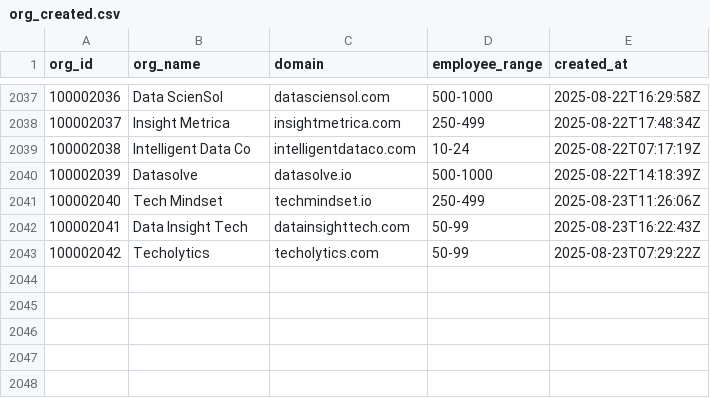
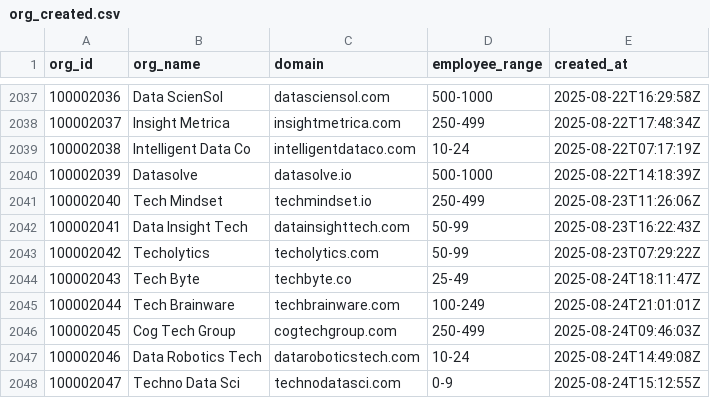
Before and after one commit to datafold/demo, a CSV file: datagen/org_created.csv, drawn as a sheet; only a part is shown, gaps mark what is left out; the diff names each change by its address in the sheet, - before the commit and + after, or states it on an @@ line.

```diff
--- a/datagen/org_created.csv
+++ b/datagen/org_created.csv
+row 2044: 100002043 | Tech Byte | techbyte.co | 25-49 | 2025-08-24T18:11:47Z
+row 2045: 100002044 | Tech Brainware | techbrainware.com | 100-249 | 2025-08-24T21:01:01Z
+row 2046: 100002045 | Cog Tech Group | cogtechgroup.com | 250-499 | 2025-08-24T09:46:03Z
+row 2047: 100002046 | Data Robotics Tech | dataroboticstech.com | 10-24 | 2025-08-24T14:49:08Z
+row 2048: 100002047 | Techno Data Sci | technodatasci.com | 0-9 | 2025-08-24T15:12:55Z
```
Also changed, not shown: datagen/org_created_broken.csv, datagen/user_created.csv, 12 other files.
